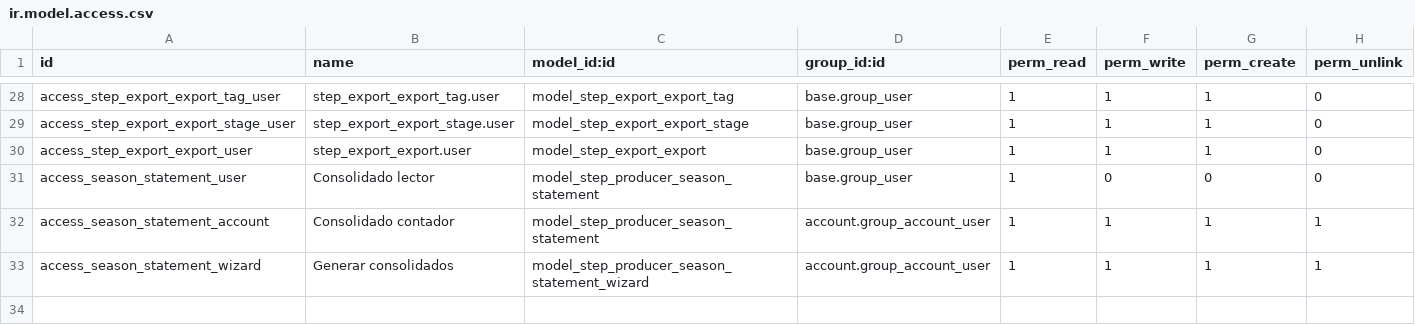
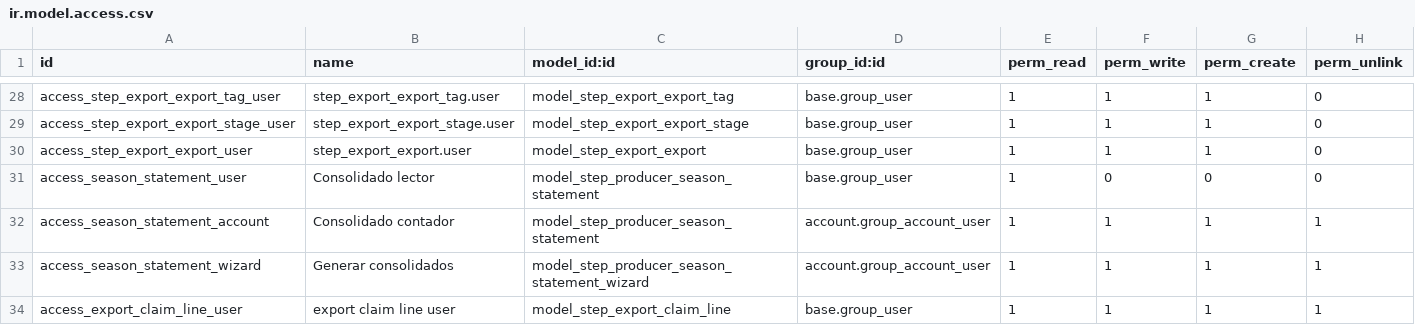
Before and after one commit to fjcaroe/tracker-steps, a CSV file: step_export/security/ir.model.access.csv, drawn as a sheet; only a part is shown, gaps mark what is left out.

Commit message:
feat(export): consult shipment tags and itemize customer claims by tag

```diff
--- a/step_export/security/ir.model.access.csv
+++ b/step_export/security/ir.model.access.csv
@@ -33 +33,2 @@ access_season_statement_account,Consolidado contador,model_step_producer_season_
 access_season_statement_wizard,Generar consolidados,model_step_producer_season_statement_wizard,account.group_account_user,1,1,1,1
+access_export_claim_line_user,export claim line user,model_step_export_claim_line,base.group_user,1,1,1,1
```
Also changed, not shown: 14 other files.
